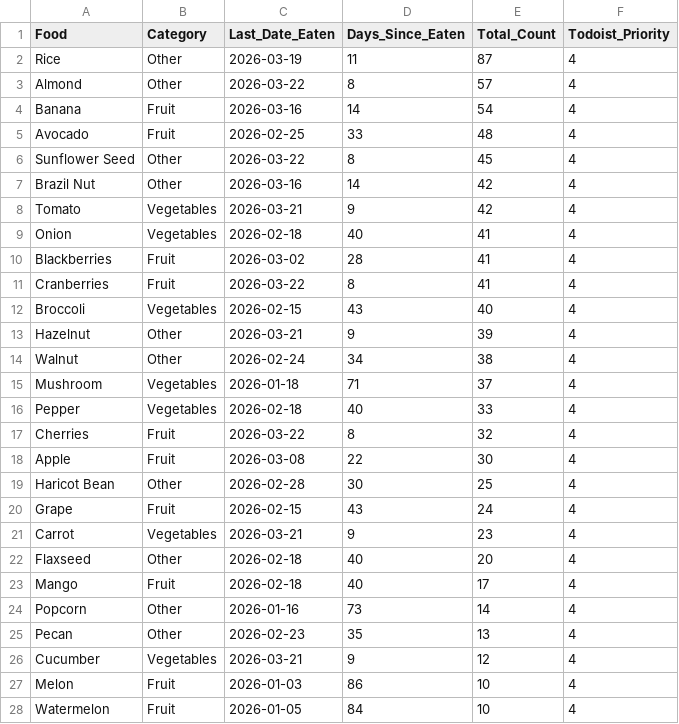
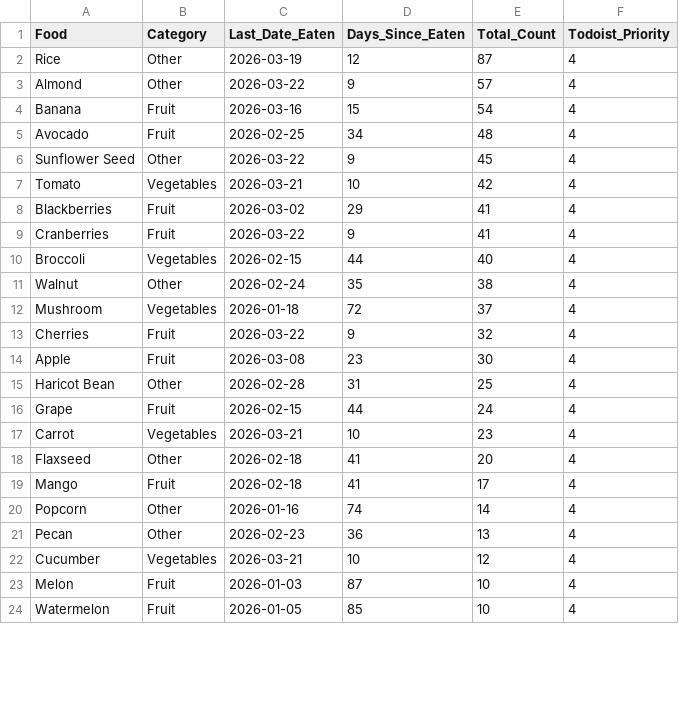
Before and after one commit to JevonDaffyd/python-food-tracker, a CSV file: food_reference.csv, drawn as a sheet; only a part is shown; the diff covers the shown part only.

```diff
--- a/food_reference.csv
+++ b/food_reference.csv
@@ -1,28 +1,24 @@
 Food,Category,Last_Date_Eaten,Days_Since_Eaten,Total_Count,Todoist_Priority
-Rice,Other,2026-03-19,11,87,4
-Almond,Other,2026-03-22,8,57,4
-Banana,Fruit,2026-03-16,14,54,4
-Avocado,Fruit,2026-02-25,33,48,4
-Sunflower Seed,Other,2026-03-22,8,45,4
-Brazil Nut,Other,2026-03-16,14,42,4
-Tomato,Vegetables,2026-03-21,9,42,4
-Onion,Vegetables,2026-02-18,40,41,4
-Blackberries,Fruit,2026-03-02,28,41,4
-Cranberries,Fruit,2026-03-22,8,41,4
-Broccoli,Vegetables,2026-02-15,43,40,4
-Hazelnut,Other,2026-03-21,9,39,4
-Walnut,Other,2026-02-24,34,38,4
-Mushroom,Vegetables,2026-01-18,71,37,4
-Pepper,Vegetables,2026-02-18,40,33,4
-Cherries,Fruit,2026-03-22,8,32,4
-Apple,Fruit,2026-03-08,22,30,4
-Haricot Bean,Other,2026-02-28,30,25,4
-Grape,Fruit,2026-02-15,43,24,4
-Carrot,Vegetables,2026-03-21,9,23,4
-Flaxseed,Other,2026-02-18,40,20,4
-Mango,Fruit,2026-02-18,40,17,4
-Popcorn,Other,2026-01-16,73,14,4
-Pecan,Other,2026-02-23,35,13,4
-Cucumber,Vegetables,2026-03-21,9,12,4
-Melon,Fruit,2026-01-03,86,10,4
-Watermelon,Fruit,2026-01-05,84,10,4
+Rice,Other,2026-03-19,12,87,4
+Almond,Other,2026-03-22,9,57,4
+Banana,Fruit,2026-03-16,15,54,4
+Avocado,Fruit,2026-02-25,34,48,4
+Sunflower Seed,Other,2026-03-22,9,45,4
+Tomato,Vegetables,2026-03-21,10,42,4
+Blackberries,Fruit,2026-03-02,29,41,4
+Cranberries,Fruit,2026-03-22,9,41,4
+Broccoli,Vegetables,2026-02-15,44,40,4
+Walnut,Other,2026-02-24,35,38,4
+Mushroom,Vegetables,2026-01-18,72,37,4
+Cherries,Fruit,2026-03-22,9,32,4
+Apple,Fruit,2026-03-08,23,30,4
+Haricot Bean,Other,2026-02-28,31,25,4
+Grape,Fruit,2026-02-15,44,24,4
+Carrot,Vegetables,2026-03-21,10,23,4
+Flaxseed,Other,2026-02-18,41,20,4
+Mango,Fruit,2026-02-18,41,17,4
+Popcorn,Other,2026-01-16,74,14,4
+Pecan,Other,2026-02-23,36,13,4
+Cucumber,Vegetables,2026-03-21,10,12,4
+Melon,Fruit,2026-01-03,87,10,4
+Watermelon,Fruit,2026-01-05,85,10,4
```
Also changed, not shown: 4 added rows and 45 edited cells elsewhere in this file.
